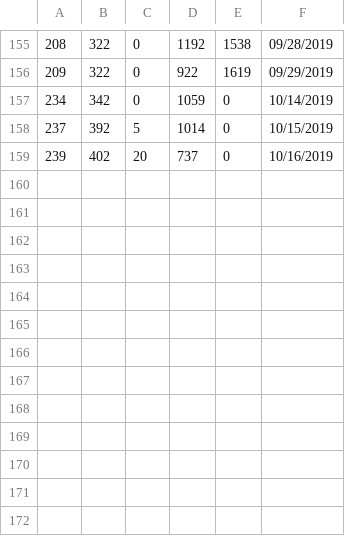
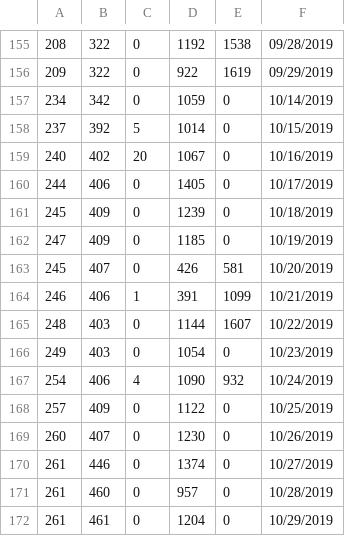
Before and after one commit to KhangOP/PaladinsAssistantBot, a CSV file: log_file.csv, drawn as a sheet; only a part is shown, gaps mark what is left out.

```diff
--- a/log_file.csv
+++ b/log_file.csv
@@ -158,2 +158,15 @@
 237, 392, 5, 1014, 0, 10/15/2019
-239, 402, 20, 737, 0, 10/16/2019
+240, 402, 20, 1067, 0, 10/16/2019
+244, 406, 0, 1405, 0, 10/17/2019
+245, 409, 0, 1239, 0, 10/18/2019
+247, 409, 0, 1185, 0, 10/19/2019
+245, 407, 0, 426, 581, 10/20/2019
+246, 406, 1, 391, 1099, 10/21/2019
+248, 403, 0, 1144, 1607, 10/22/2019
+249, 403, 0, 1054, 0, 10/23/2019
+254, 406, 4, 1090, 932, 10/24/2019
+257, 409, 0, 1122, 0, 10/25/2019
+260, 407, 0, 1230, 0, 10/26/2019
+261, 446, 0, 1374, 0, 10/27/2019
+261, 460, 0, 957, 0, 10/28/2019
+261, 461, 0, 1204, 0, 10/29/2019
```
Also changed, not shown: 6 other files.
